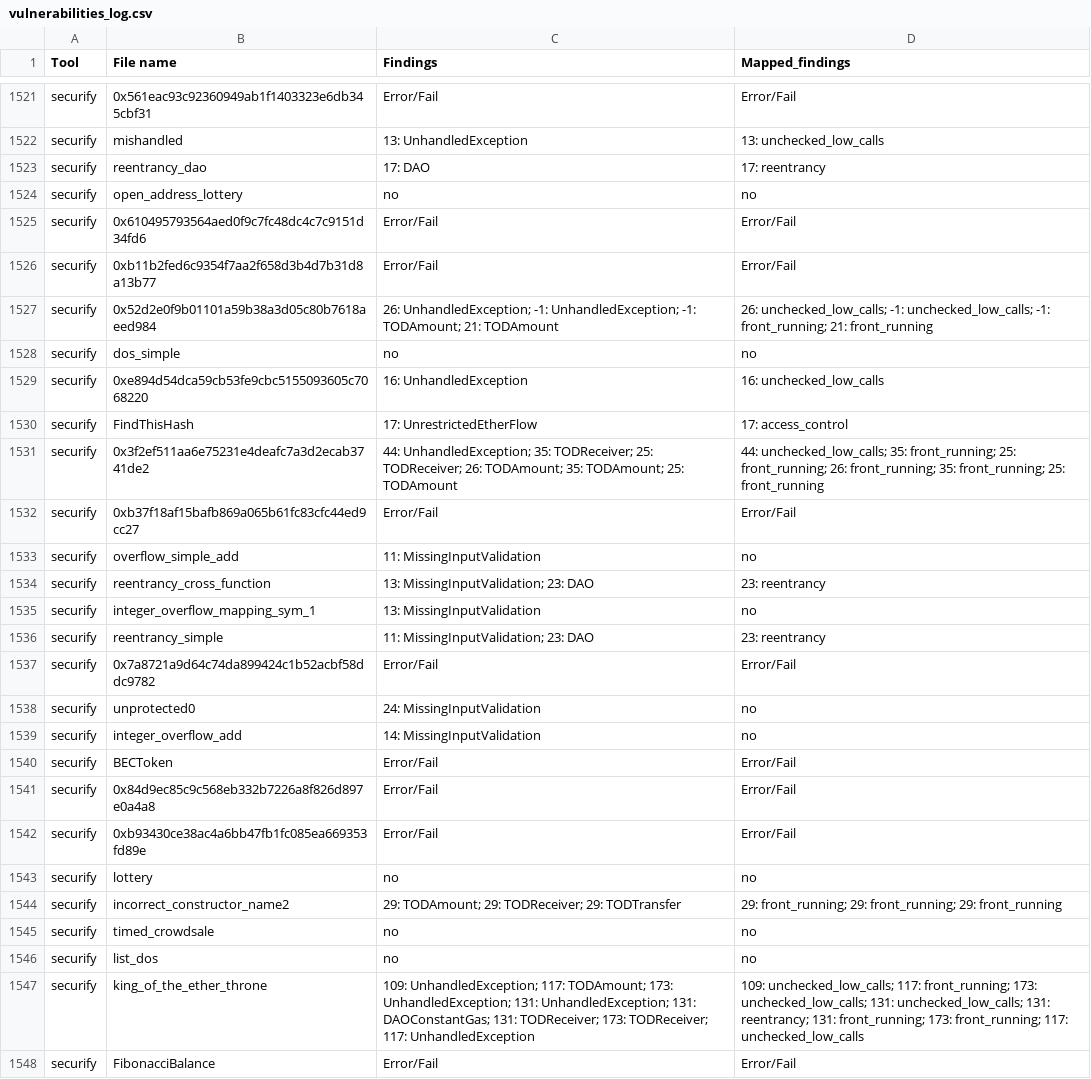
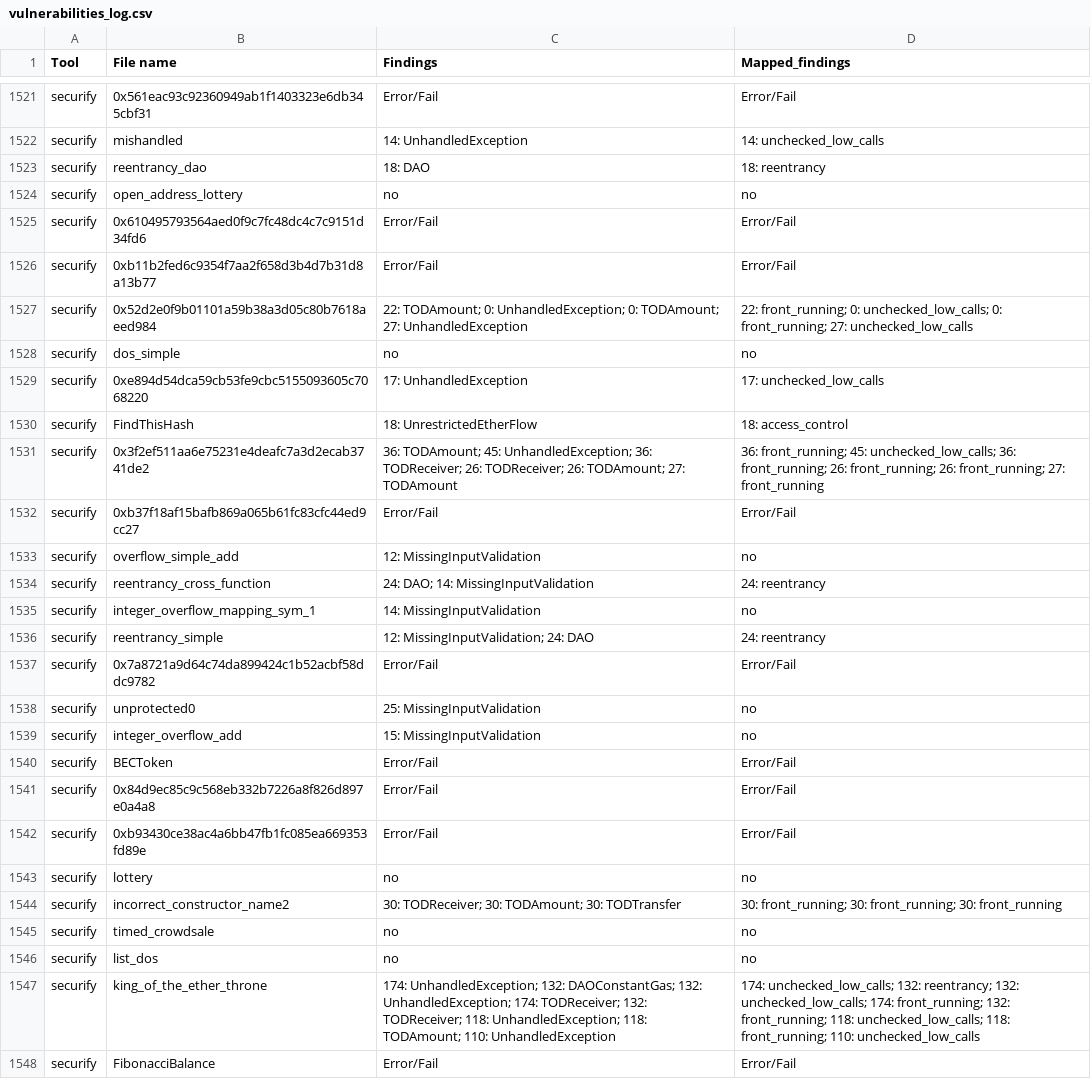
Before and after one commit to NoOne2949/evaluating_smart_contract_detection_tools, a CSV file: vulnerabilities_log.csv, drawn as a sheet; only a part is shown, gaps mark what is left out; the diff covers the shown part only; the diff names each change by its address in the sheet, - before the commit and + after, or states it on an @@ line.

```diff
--- a/vulnerabilities_log.csv
+++ b/vulnerabilities_log.csv
-C1522 (Findings): 13: UnhandledException
+C1522 (Findings): 14: UnhandledException
-D1522 (Mapped_findings): 13: unchecked_low_calls
+D1522 (Mapped_findings): 14: unchecked_low_calls
-C1523 (Findings): 17: DAO
+C1523 (Findings): 18: DAO
-D1523 (Mapped_findings): 17: reentrancy
+D1523 (Mapped_findings): 18: reentrancy
-C1527 (Findings): 26: UnhandledException; -1: UnhandledException; -1: TODAmount; 21: TODAmount
+C1527 (Findings): 22: TODAmount; 0: UnhandledException; 0: TODAmount; 27: UnhandledException
-D1527 (Mapped_findings): 26: unchecked_low_calls; -1: unchecked_low_calls; -1: front_running; 21: front_running
+D1527 (Mapped_findings): 22: front_running; 0: unchecked_low_calls; 0: front_running; 27: unchecked_low_calls
-C1529 (Findings): 16: UnhandledException
+C1529 (Findings): 17: UnhandledException
-D1529 (Mapped_findings): 16: unchecked_low_calls
+D1529 (Mapped_findings): 17: unchecked_low_calls
-C1530 (Findings): 17: UnrestrictedEtherFlow
+C1530 (Findings): 18: UnrestrictedEtherFlow
-D1530 (Mapped_findings): 17: access_control
+D1530 (Mapped_findings): 18: access_control
-C1531 (Findings): 44: UnhandledException; 35: TODReceiver; 25: TODReceiver; 26: TODAmount; 35: TODAmount; 25: TODAmount
+C1531 (Findings): 36: TODAmount; 45: UnhandledException; 36: TODReceiver; 26: TODReceiver; 26: TODAmount; 27: TODAmount
-D1531 (Mapped_findings): 44: unchecked_low_calls; 35: front_running; 25: front_running; 26: front_running; 35: front_running; 25: front_running
+D1531 (Mapped_findings): 36: front_running; 45: unchecked_low_calls; 36: front_running; 26: front_running; 26: front_running; 27: front_running
-C1533 (Findings): 11: MissingInputValidation
+C1533 (Findings): 12: MissingInputValidation
-C1534 (Findings): 13: MissingInputValidation; 23: DAO
+C1534 (Findings): 24: DAO; 14: MissingInputValidation
-D1534 (Mapped_findings): 23: reentrancy
+D1534 (Mapped_findings): 24: reentrancy
-C1535 (Findings): 13: MissingInputValidation
+C1535 (Findings): 14: MissingInputValidation
-C1536 (Findings): 11: MissingInputValidation; 23: DAO
+C1536 (Findings): 12: MissingInputValidation; 24: DAO
-D1536 (Mapped_findings): 23: reentrancy
+D1536 (Mapped_findings): 24: reentrancy
-C1538 (Findings): 24: MissingInputValidation
+C1538 (Findings): 25: MissingInputValidation
-C1539 (Findings): 14: MissingInputValidation
+C1539 (Findings): 15: MissingInputValidation
-C1544 (Findings): 29: TODAmount; 29: TODReceiver; 29: TODTransfer
+C1544 (Findings): 30: TODReceiver; 30: TODAmount; 30: TODTransfer
-D1544 (Mapped_findings): 29: front_running; 29: front_running; 29: front_running
+D1544 (Mapped_findings): 30: front_running; 30: front_running; 30: front_running
-C1547 (Findings): 109: UnhandledException; 117: TODAmount; 173: UnhandledException; 131: UnhandledException; 131: DAOConstantGas; 131: TODReceiver; 173: TODReceiver; 117: UnhandledException
+C1547 (Findings): 174: UnhandledException; 132: DAOConstantGas; 132: UnhandledException; 174: TODReceiver; 132: TODReceiver; 118: UnhandledException; 118: TODAmount; 110: UnhandledException
-D1547 (Mapped_findings): 109: unchecked_low_calls; 117: front_running; 173: unchecked_low_calls; 131: unchecked_low_calls; 131: reentrancy; 131: front_running; 173: front_running; 117: unchecked_low_calls
+D1547 (Mapped_findings): 174: unchecked_low_calls; 132: reentrancy; 132: unchecked_low_calls; 174: front_running; 132: front_running; 118: unchecked_low_calls; 118: front_running; 110: unchecked_low_calls
```
Also changed, not shown: 140 edited cells elsewhere in this file, 1 other file.
